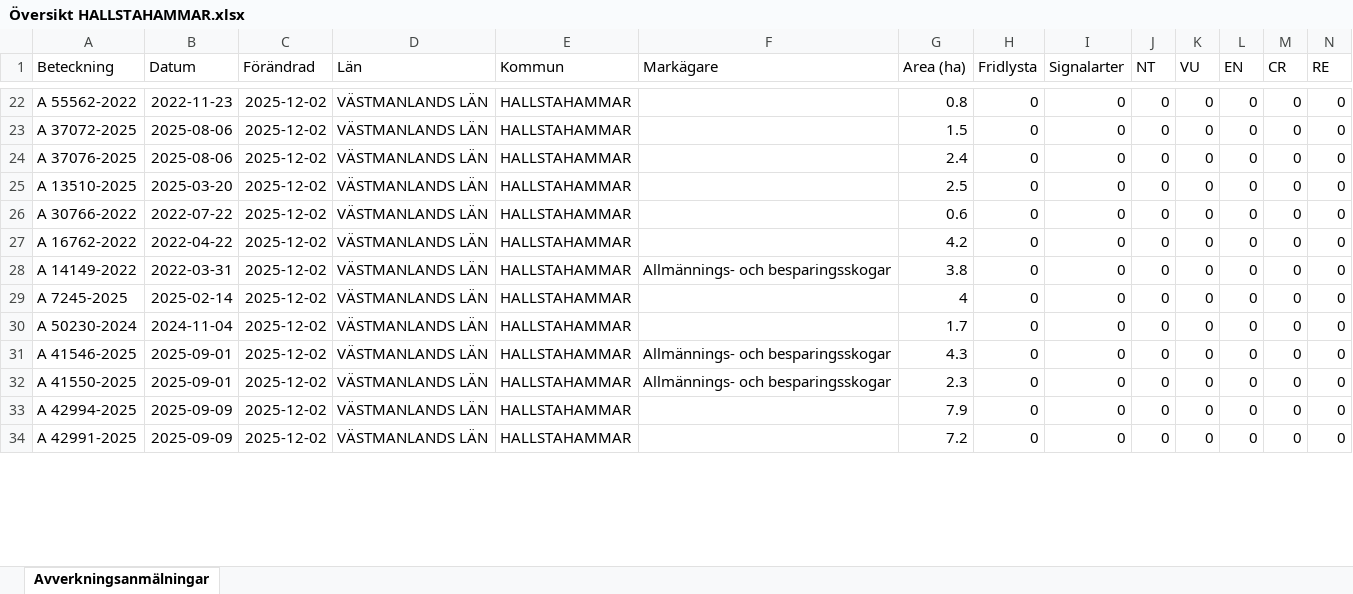
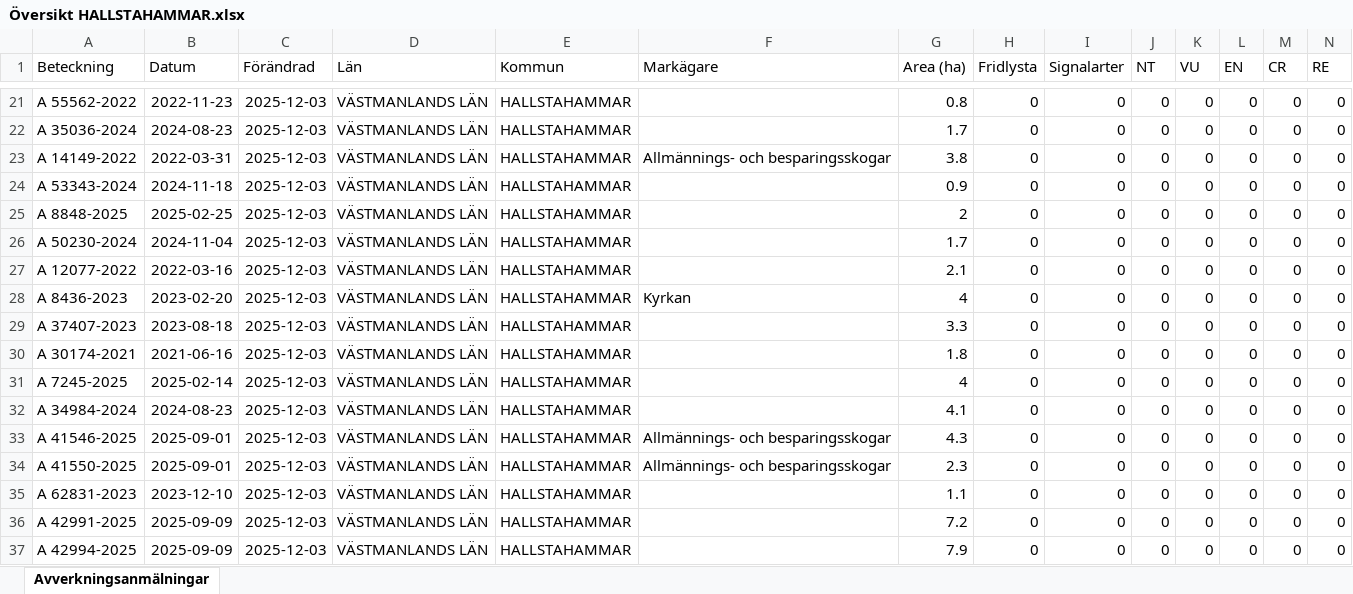
Before and after one commit to klasma/Logging_1961, an Excel workbook: Översikt HALLSTAHAMMAR.xlsx, sheet Avverkningsanmälningar, drawn as a sheet; only a part is shown, gaps mark what is left out; values as stored, in another font and other column widths than the file's, no borders; addresses are those after the commit; rows hold the shown columns only; the diff covers the shown part only; the diff names each change by its address in the sheet, - before the commit and + after, or states it on an @@ line.

```diff
--- a/Översikt HALLSTAHAMMAR.xlsx (sheet Avverkningsanmälningar)
+++ b/Översikt HALLSTAHAMMAR.xlsx (sheet Avverkningsanmälningar)
-C21:C22 (Förändrad): 2025-12-02
+C21:C22 (Förändrad): 2025-12-03
-A22 (Beteckning): A 37072-2025
+A22 (Beteckning): A 35036-2024
-B22 (Datum): 2025-08-06
+B22 (Datum): 2024-08-23
-G22 (Area (ha)): 1.5
+G22 (Area (ha)): 1.7
+row 23: A 14149-2022 | 2022-03-31 | 2025-12-03 | VÄSTMANLANDS LÄN | HALLSTAHAMMAR | Allmännings- och besparingsskogar | 3.8 | 0 | 0 | 0 | 0 | 0 | 0 | 0
-A24 (Beteckning): A 37076-2025
+A24 (Beteckning): A 53343-2024
-B24 (Datum): 2025-08-06
+B24 (Datum): 2024-11-18
-C24:C28 (Förändrad): 2025-12-02
+C24:C28 (Förändrad): 2025-12-03
-G24 (Area (ha)): 2.4
+G24 (Area (ha)): 0.9
-A25 (Beteckning): A 13510-2025
+A25 (Beteckning): A 8848-2025
-B25 (Datum): 2025-03-20
+B25 (Datum): 2025-02-25
-G25 (Area (ha)): 2.5
+G25 (Area (ha)): 2
-A26 (Beteckning): A 30766-2022
+A26 (Beteckning): A 50230-2024
-B26 (Datum): 2022-07-22
+B26 (Datum): 2024-11-04
-G26 (Area (ha)): 0.6
+G26 (Area (ha)): 1.7
-A27 (Beteckning): A 16762-2022
+A27 (Beteckning): A 12077-2022
-B27 (Datum): 2022-04-22
+B27 (Datum): 2022-03-16
-G27 (Area (ha)): 4.2
+G27 (Area (ha)): 2.1
-A28 (Beteckning): A 14149-2022
+A28 (Beteckning): A 8436-2023
-B28 (Datum): 2022-03-31
+B28 (Datum): 2023-02-20
-F28 (Markägare): Allmännings- och besparingsskogar
+F28 (Markägare): Kyrkan
-G28 (Area (ha)): 3.8
+G28 (Area (ha)): 4
+row 29: A 37407-2023 | 2023-08-18 | 2025-12-03 | VÄSTMANLANDS LÄN | HALLSTAHAMMAR |  | 3.3 | 0 | 0 | 0 | 0 | 0 | 0 | 0
+row 30: A 30174-2021 | 2021-06-16 | 2025-12-03 | VÄSTMANLANDS LÄN | HALLSTAHAMMAR |  | 1.8 | 0 | 0 | 0 | 0 | 0 | 0 | 0
-C31:C36 (Förändrad): 2025-12-02
+C31:C36 (Förändrad): 2025-12-03
-A32 (Beteckning): A 50230-2024
+A32 (Beteckning): A 34984-2024
-B32 (Datum): 2024-11-04
+B32 (Datum): 2024-08-23
-G32 (Area (ha)): 1.7
+G32 (Area (ha)): 4.1
-A35 (Beteckning): A 42994-2025
+A35 (Beteckning): A 62831-2023
-B35 (Datum): 2025-09-09
+B35 (Datum): 2023-12-10
-G35 (Area (ha)): 7.9
+G35 (Area (ha)): 1.1
+row 37: A 42994-2025 | 2025-09-09 | 2025-12-03 | VÄSTMANLANDS LÄN | HALLSTAHAMMAR |  | 7.9 | 0 | 0 | 0 | 0 | 0 | 0 | 0
```
Also changed, not shown: 2 added rows, 6 removed rows and 71 edited cells elsewhere in this sheet, artfynd/A 56759-2025 artfynd.xlsx, 5 other files.
